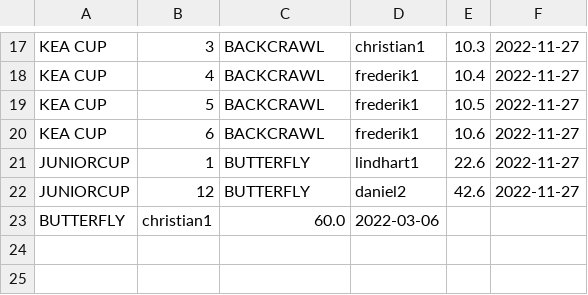
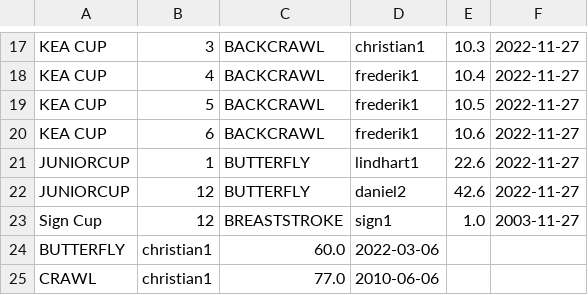
Before and after one commit to fred077a/TheProject, a CSV file: data/results.csv, drawn as a sheet; only a part is shown, gaps mark what is left out.

```diff
--- a/data/results.csv
+++ b/data/results.csv
@@ -22,2 +22,4 @@ JUNIORCUP;1;BUTTERFLY;lindhart1;22.6;2022-11-27
 JUNIORCUP;12;BUTTERFLY;daniel2;42.6;2022-11-27
+Sign Cup;12;BREASTSTROKE;sign1;1.0;2003-11-27
 BUTTERFLY;christian1;60.0;2022-03-06
+CRAWL;christian1;77.0;2010-06-06
```
Also changed, not shown: data/members.csv, 7 other files.
